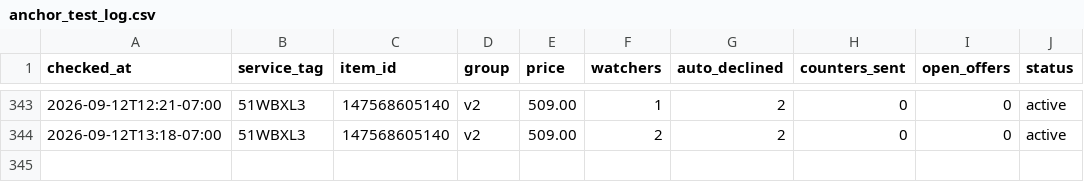
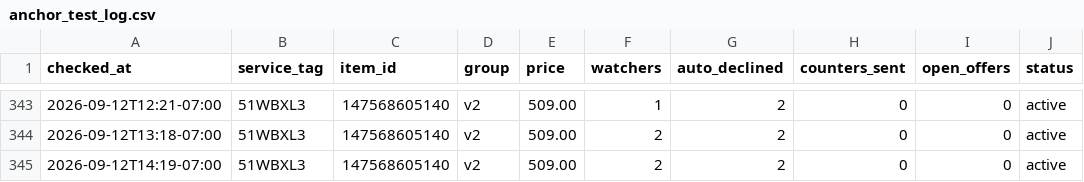
Before and after one commit to fsoriano-sauce/laptop-diagnostic-n-reset, a CSV file: auditor/anchor_test_log.csv, drawn as a sheet; only a part is shown, gaps mark what is left out.

Commit message:
Log the 2:19 PM PDT sweep for 51WBXL3
No new offers or messages this hour; watchers still 2 with our counter pending.

```diff
--- a/auditor/anchor_test_log.csv
+++ b/auditor/anchor_test_log.csv
@@ -344 +344,2 @@ checked_at,service_tag,item_id,group,price,watchers,auto_declined,counters_sent,
 2026-09-12T13:18-07:00,51WBXL3,147568605140,v2,509.00,2,2,0,0,active
+2026-09-12T14:19-07:00,51WBXL3,147568605140,v2,509.00,2,2,0,0,active
```
